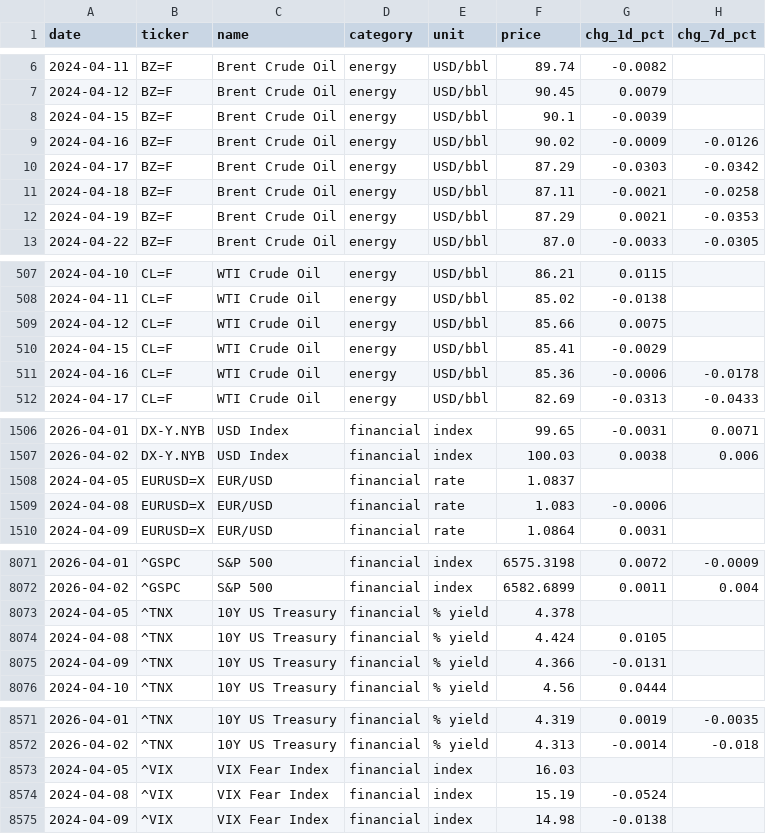
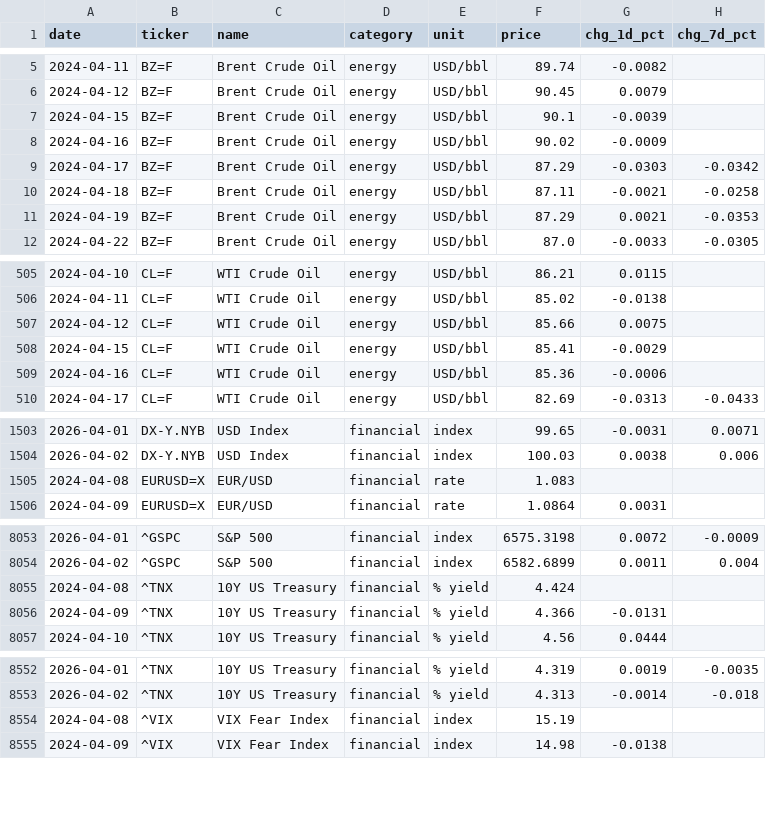
Before and after one commit to serkvay13/nerai-hub, a CSV file: commodities.csv, drawn as a sheet; only a part is shown, gaps mark what is left out; the diff covers the shown part only.

```diff
--- a/commodities.csv
+++ b/commodities.csv
@@ -8,3 +7,3 @@ date,ticker,name,category,unit,price,chg_1d_pct,chg_7d_pct
 2024-04-15,BZ=F,Brent Crude Oil,energy,USD/bbl,90.1,-0.0039,
-2024-04-16,BZ=F,Brent Crude Oil,energy,USD/bbl,90.02,-0.0009,-0.0126
+2024-04-16,BZ=F,Brent Crude Oil,energy,USD/bbl,90.02,-0.0009,
 2024-04-17,BZ=F,Brent Crude Oil,energy,USD/bbl,87.29,-0.0303,-0.0342
@@ -510,3 +508,3 @@ date,ticker,name,category,unit,price,chg_1d_pct,chg_7d_pct
 2024-04-15,CL=F,WTI Crude Oil,energy,USD/bbl,85.41,-0.0029,
-2024-04-16,CL=F,WTI Crude Oil,energy,USD/bbl,85.36,-0.0006,-0.0178
+2024-04-16,CL=F,WTI Crude Oil,energy,USD/bbl,85.36,-0.0006,
 2024-04-17,CL=F,WTI Crude Oil,energy,USD/bbl,82.69,-0.0313,-0.0433
@@ -1507,4 +1504,3 @@ date,ticker,name,category,unit,price,chg_1d_pct,chg_7d_pct
 2026-04-02,DX-Y.NYB,USD Index,financial,index,100.03,0.0038,0.006
-2024-04-05,EURUSD=X,EUR/USD,financial,rate,1.0837,,
-2024-04-08,EURUSD=X,EUR/USD,financial,rate,1.083,-0.0006,
+2024-04-08,EURUSD=X,EUR/USD,financial,rate,1.083,,
 2024-04-09,EURUSD=X,EUR/USD,financial,rate,1.0864,0.0031,
@@ -8072,4 +8054,3 @@ date,ticker,name,category,unit,price,chg_1d_pct,chg_7d_pct
 2026-04-02,^GSPC,S&P 500,financial,index,6582.6899,0.0011,0.004
-2024-04-05,^TNX,10Y US Treasury,financial,% yield,4.378,,
-2024-04-08,^TNX,10Y US Treasury,financial,% yield,4.424,0.0105,
+2024-04-08,^TNX,10Y US Treasury,financial,% yield,4.424,,
 2024-04-09,^TNX,10Y US Treasury,financial,% yield,4.366,-0.0131,
@@ -8572,4 +8553,3 @@ date,ticker,name,category,unit,price,chg_1d_pct,chg_7d_pct
 2026-04-02,^TNX,10Y US Treasury,financial,% yield,4.313,-0.0014,-0.018
-2024-04-05,^VIX,VIX Fear Index,financial,index,16.03,,
-2024-04-08,^VIX,VIX Fear Index,financial,index,15.19,-0.0524,
+2024-04-08,^VIX,VIX Fear Index,financial,index,15.19,,
 2024-04-09,^VIX,VIX Fear Index,financial,index,14.98,-0.0138,
```
Also changed, not shown: 17 removed rows and 67 edited cells elsewhere in this file, 1 other file.
